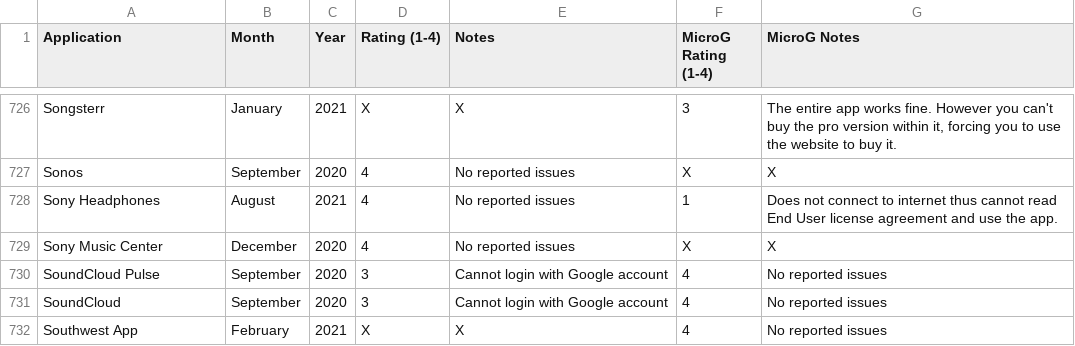
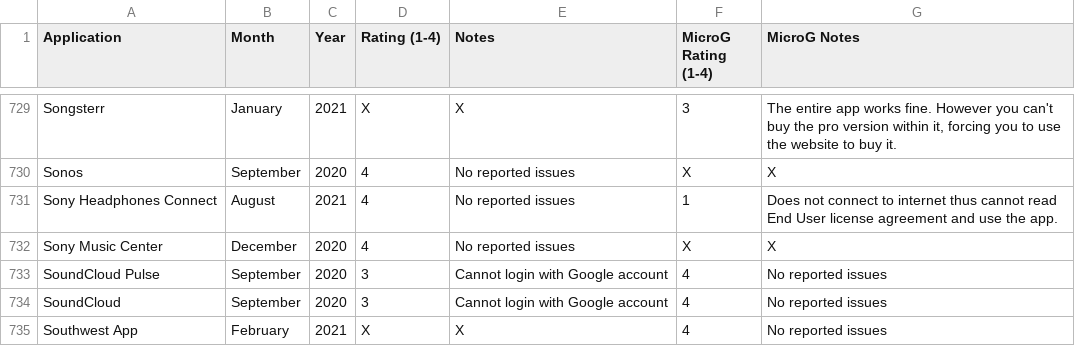
Before and after one commit to techlore/plexus, a CSV file: src/data/Plexus.csv, drawn as a sheet; only a part is shown, gaps mark what is left out; the diff covers the shown part only.

```diff
--- a/src/data/Plexus.csv
+++ b/src/data/Plexus.csv
@@ -727,3 +730,3 @@ Songsterr,January,2021,X,X,3,"The entire app works fine. However you can't buy t
 Sonos,September,2020,4,No reported issues,X,X
-Sony Headphones,August,2021,4,No reported issues,1,"Does not connect to internet thus cannot read End User license agreement and use the app."
+Sony Headphones Connect,August,2021,4,No reported issues,1,"Does not connect to internet thus cannot read End User license agreement and use the app."
 Sony Music Center,December,2020,4,No reported issues,X,X
```
Also changed, not shown: 4 added rows and 5 edited cells elsewhere in this file.
